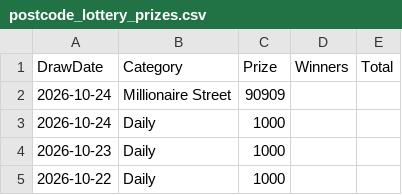
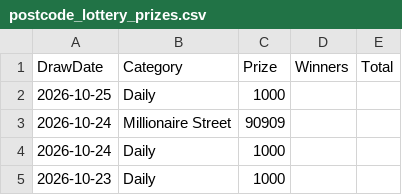
Before and after one commit to muckypaws/lottery-data, a CSV file: postcode_lottery_prizes.csv, drawn as a sheet; only a part is shown; the shorter side is filled out with more unchanged rows; the diff names each change by its address in the sheet, - before the commit and + after, or states it on an @@ line.

```diff
--- a/postcode_lottery_prizes.csv
+++ b/postcode_lottery_prizes.csv
+row 2: 2026-10-25 | Daily | 1000
```
Also changed, not shown: 5 other files.
